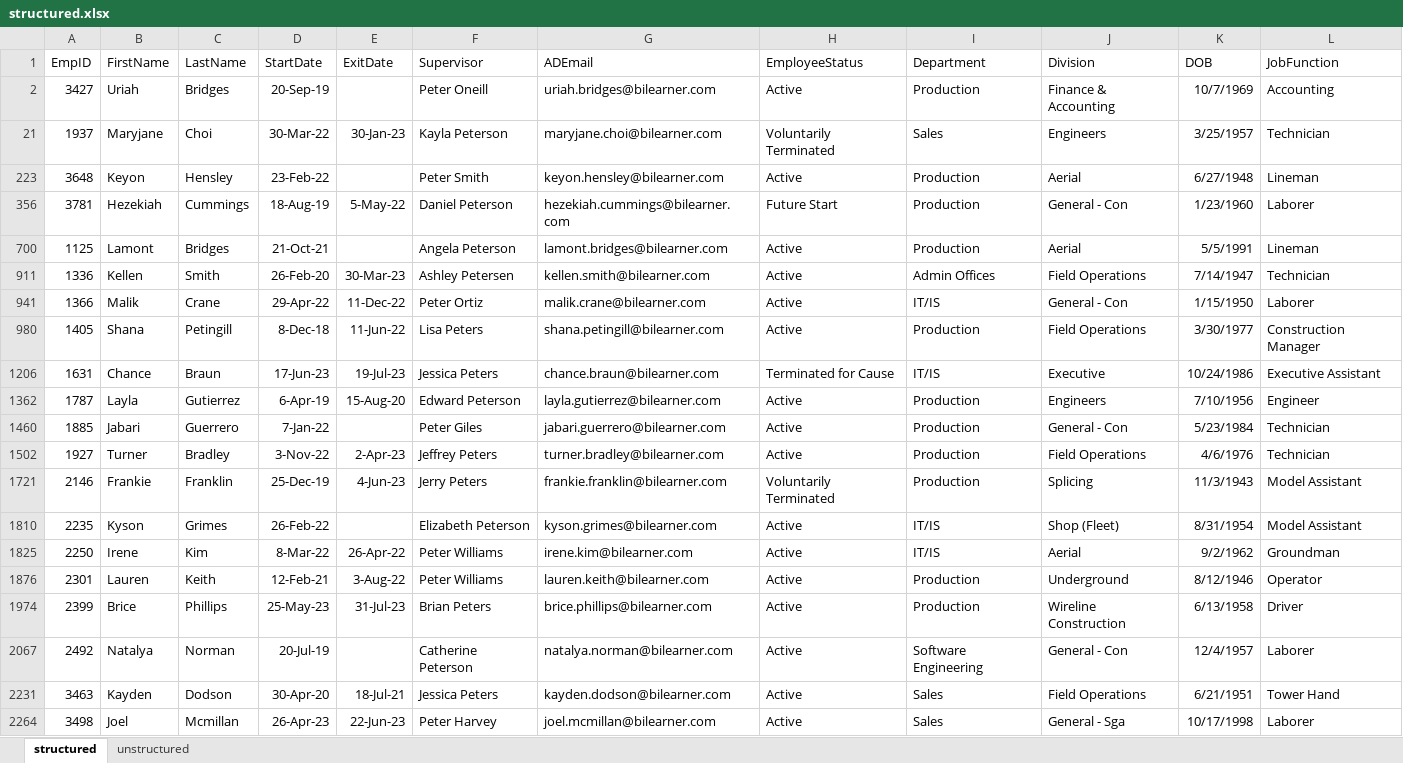
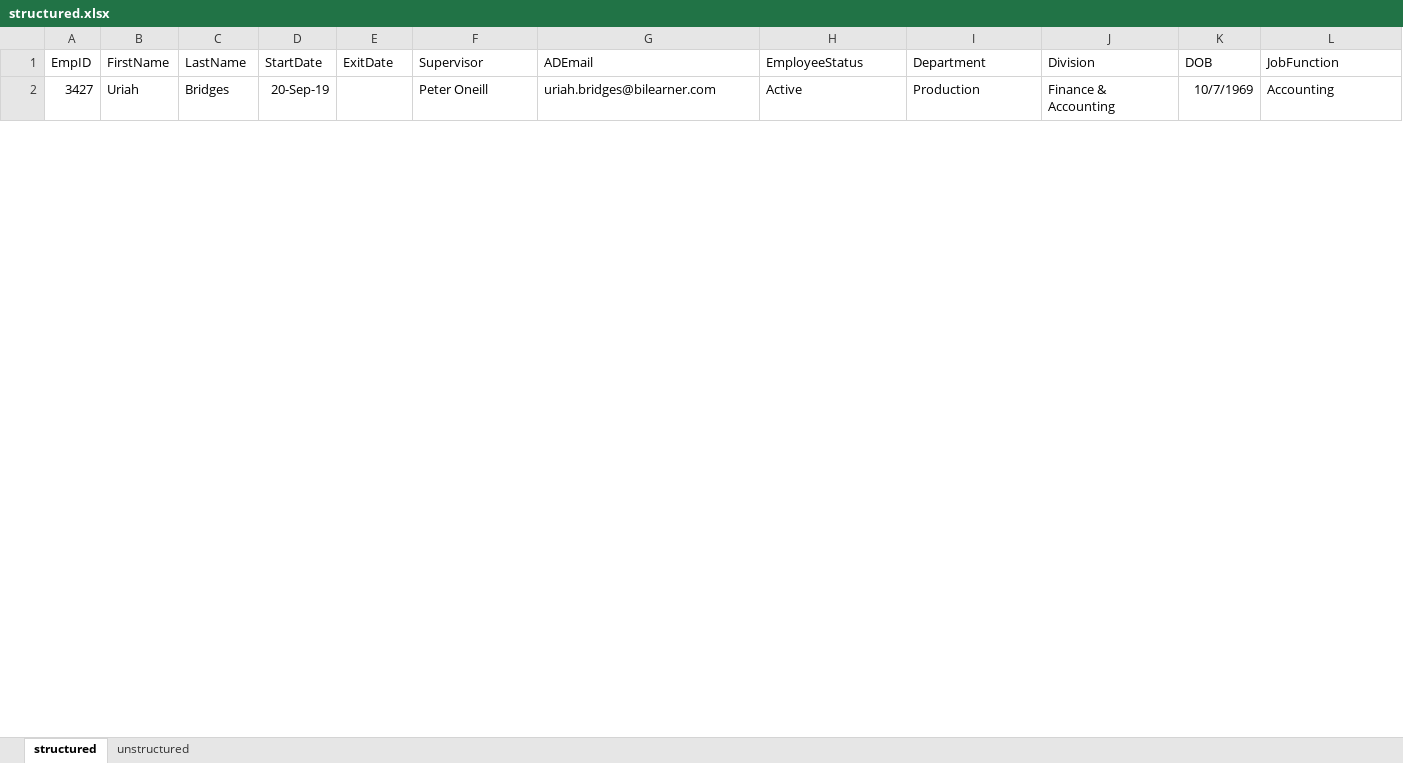
Before and after one commit to SebastianRodriguezds/Information-Retrieval-System, an Excel workbook: structured.xlsx, sheet structured, drawn as a sheet; only a part is shown; values as stored, in another font and other column widths than the file's, no borders; removed rows and columns are numbered as before the commit, all else as after; the diff covers the shown part only; the diff names each change by its address in the sheet, - before the commit and + after, or states it on an @@ line.

```diff
--- a/structured.xlsx (sheet structured)
+++ b/structured.xlsx (sheet structured)
-row 21: 1937 | Maryjane | Choi | 30-Mar-22 | 30-Jan-23 | Kayla Peterson | maryjane.choi@bilearner.com | Voluntarily Terminated | Sales | Engineers | 3/25/1957 | Technician
-row 223: 3648 | Keyon | Hensley | 23-Feb-22 |  | Peter Smith | keyon.hensley@bilearner.com | Active | Production | Aerial | 6/27/1948 | Lineman
-row 356: 3781 | Hezekiah | Cummings | 18-Aug-19 | 5-May-22 | Daniel Peterson | hezekiah.cummings@bilearner.com | Future Start | Production | General - Con | 1/23/1960 | Laborer
-row 700: 1125 | Lamont | Bridges | 21-Oct-21 |  | Angela Peterson | lamont.bridges@bilearner.com | Active | Production | Aerial | 5/5/1991 | Lineman
-row 911: 1336 | Kellen | Smith | 26-Feb-20 | 30-Mar-23 | Ashley Petersen | kellen.smith@bilearner.com | Active | Admin Offices | Field Operations | 7/14/1947 | Technician
-row 941: 1366 | Malik | Crane | 29-Apr-22 | 11-Dec-22 | Peter Ortiz | malik.crane@bilearner.com | Active | IT/IS | General - Con | 1/15/1950 | Laborer
-row 980: 1405 | Shana | Petingill | 8-Dec-18 | 11-Jun-22 | Lisa Peters | shana.petingill@bilearner.com | Active | Production | Field Operations | 3/30/1977 | Construction Manager
-row 1206: 1631 | Chance | Braun | 17-Jun-23 | 19-Jul-23 | Jessica Peters | chance.braun@bilearner.com | Terminated for Cause | IT/IS | Executive | 10/24/1986 | Executive Assistant
-row 1362: 1787 | Layla | Gutierrez | 6-Apr-19 | 15-Aug-20 | Edward Peterson | layla.gutierrez@bilearner.com | Active | Production | Engineers | 7/10/1956 | Engineer
-row 1460: 1885 | Jabari | Guerrero | 7-Jan-22 |  | Peter Giles | jabari.guerrero@bilearner.com | Active | Production | General - Con | 5/23/1984 | Technician
-row 1502: 1927 | Turner | Bradley | 3-Nov-22 | 2-Apr-23 | Jeffrey Peters | turner.bradley@bilearner.com | Active | Production | Field Operations | 4/6/1976 | Technician
-row 1721: 2146 | Frankie | Franklin | 25-Dec-19 | 4-Jun-23 | Jerry Peters | frankie.franklin@bilearner.com | Voluntarily Terminated | Production | Splicing | 11/3/1943 | Model Assistant
-row 1810: 2235 | Kyson | Grimes | 26-Feb-22 |  | Elizabeth Peterson | kyson.grimes@bilearner.com | Active | IT/IS | Shop (Fleet) | 8/31/1954 | Model Assistant
-row 1825: 2250 | Irene | Kim | 8-Mar-22 | 26-Apr-22 | Peter Williams | irene.kim@bilearner.com | Active | IT/IS | Aerial | 9/2/1962 | Groundman
-row 1876: 2301 | Lauren | Keith | 12-Feb-21 | 3-Aug-22 | Peter Williams | lauren.keith@bilearner.com | Active | Production | Underground | 8/12/1946 | Operator
-row 1974: 2399 | Brice | Phillips | 25-May-23 | 31-Jul-23 | Brian Peters | brice.phillips@bilearner.com | Active | Production | Wireline Construction | 6/13/1958 | Driver
-row 2067: 2492 | Natalya | Norman | 20-Jul-19 |  | Catherine Peterson | natalya.norman@bilearner.com | Active | Software Engineering | General - Con | 12/4/1957 | Laborer
-row 2231: 3463 | Kayden | Dodson | 30-Apr-20 | 18-Jul-21 | Jessica Peters | kayden.dodson@bilearner.com | Active | Sales | Field Operations | 6/21/1951 | Tower Hand
-row 2264: 3498 | Joel | Mcmillan | 26-Apr-23 | 22-Jun-23 | Peter Harvey | joel.mcmillan@bilearner.com | Active | Sales | General - Sga | 10/17/1998 | Laborer
```
Also changed, not shown: 1 added row, 4 removed rows and 10 hidden or unhidden rows elsewhere in this sheet, sheet unstructured, hidden cells, 5 other files.
